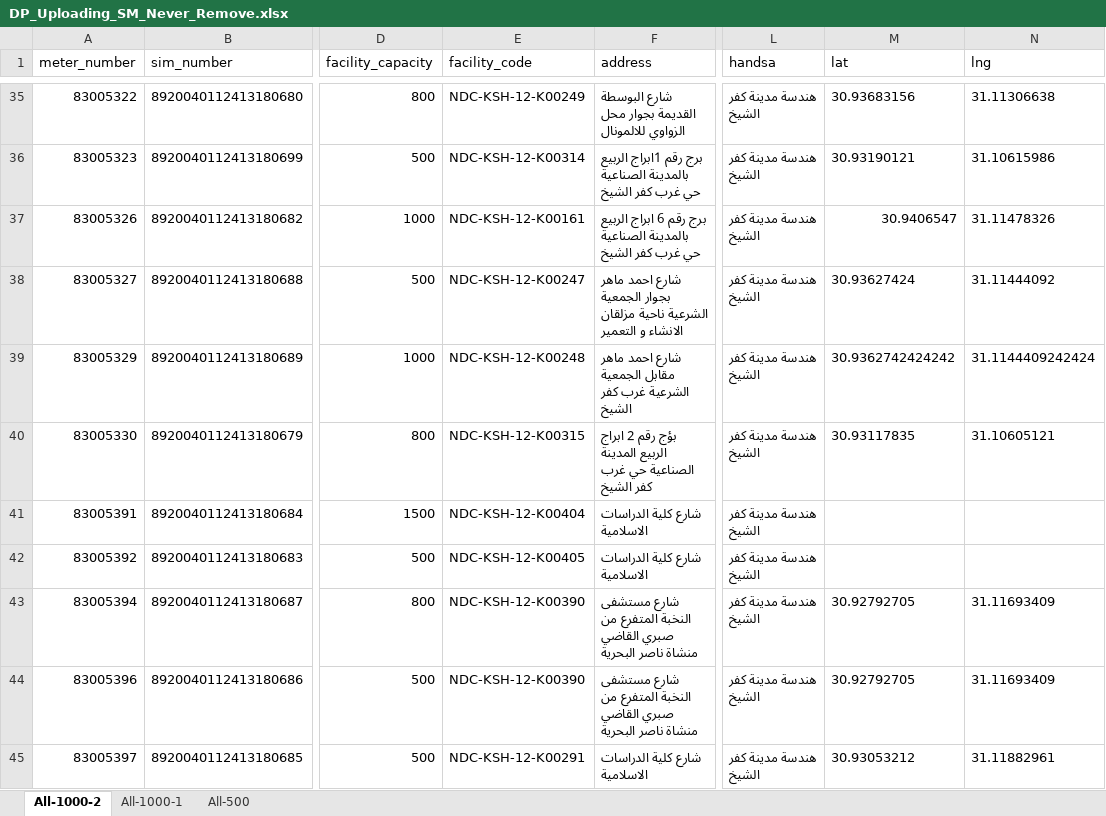
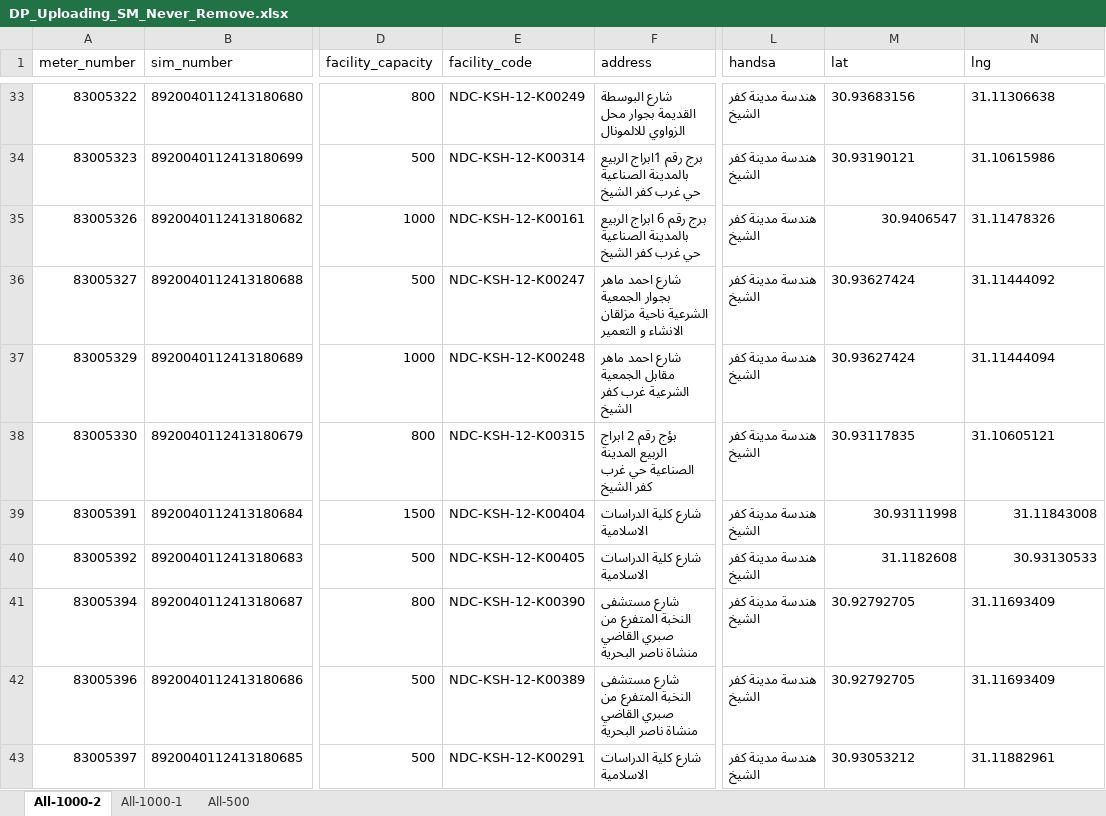
Before and after one commit to merrooo/NDEDC_Production, an Excel workbook: Sources/DP_Uploading_SM_Never_Remove.xlsx, sheet All-1000-2, drawn as a sheet; only a part is shown, gaps mark what is left out; values as stored, in another font and other column widths than the file's, no cell formats; conditional formats not drawn; addresses are those after the commit; the diff covers the shown part only; the diff names each change by its address in the sheet, - before the commit and + after, or states it on an @@ line.

```diff
--- a/Sources/DP_Uploading_SM_Never_Remove.xlsx (sheet All-1000-2)
+++ b/Sources/DP_Uploading_SM_Never_Remove.xlsx (sheet All-1000-2)
-M37 (lat): ‌30.9362742424242
+M37 (lat): ‌30.93627424
-N37 (lng): ‌31.1144409242424
+N37 (lng): ‌31.11444094
-M39 (lat): (empty)
+M39 (lat): 30.93111998
-N39 (lng): (empty)
+N39 (lng): 31.11843008
-M40 (lat): (empty)
+M40 (lat): 31.1182608
-N40 (lng): (empty)
+N40 (lng): 30.93130533
-E42 (facility_code): ‌NDC-KSH-12-K00390
+E42 (facility_code): ‌NDC-KSH-12-K00389
```
Also changed, not shown: 5 added rows, 4 removed rows and 399 edited cells elsewhere in this sheet, sheet All-1000-1, cell formats, 4 other files.
